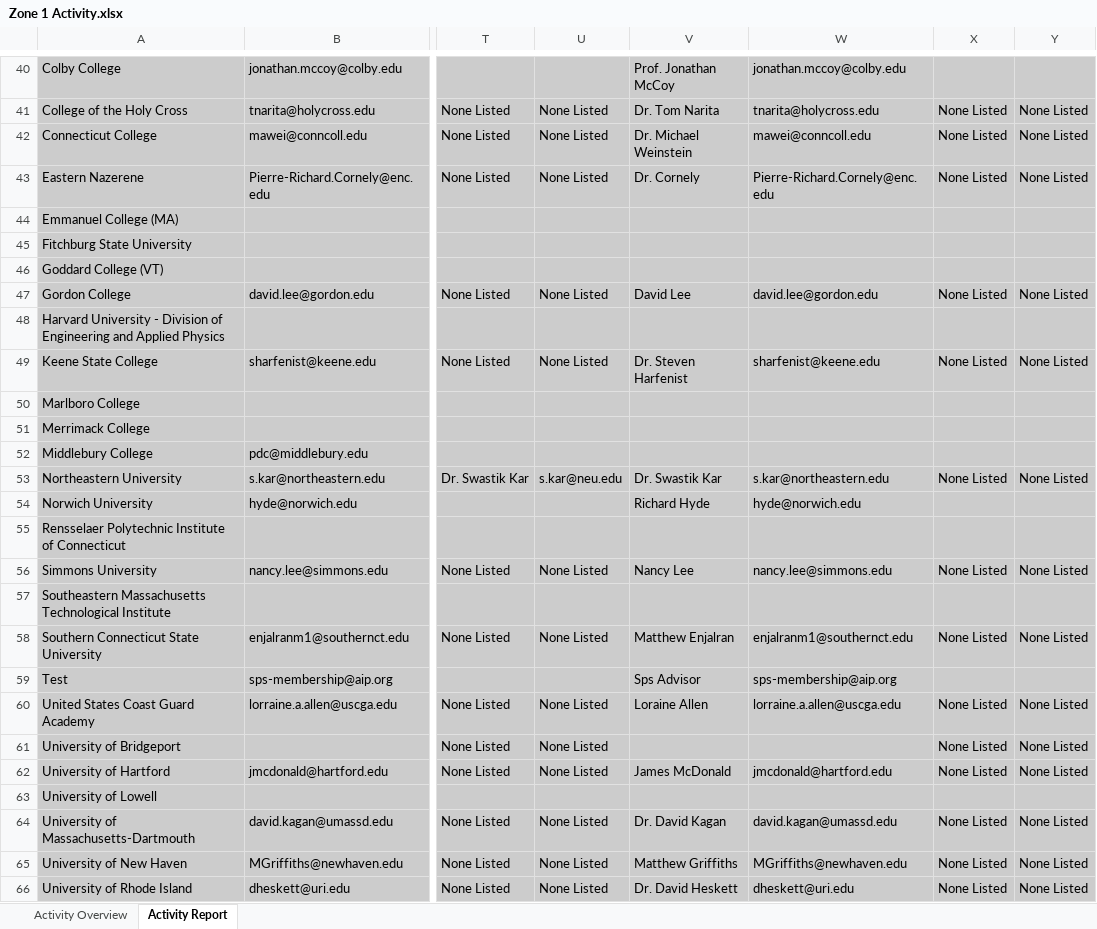
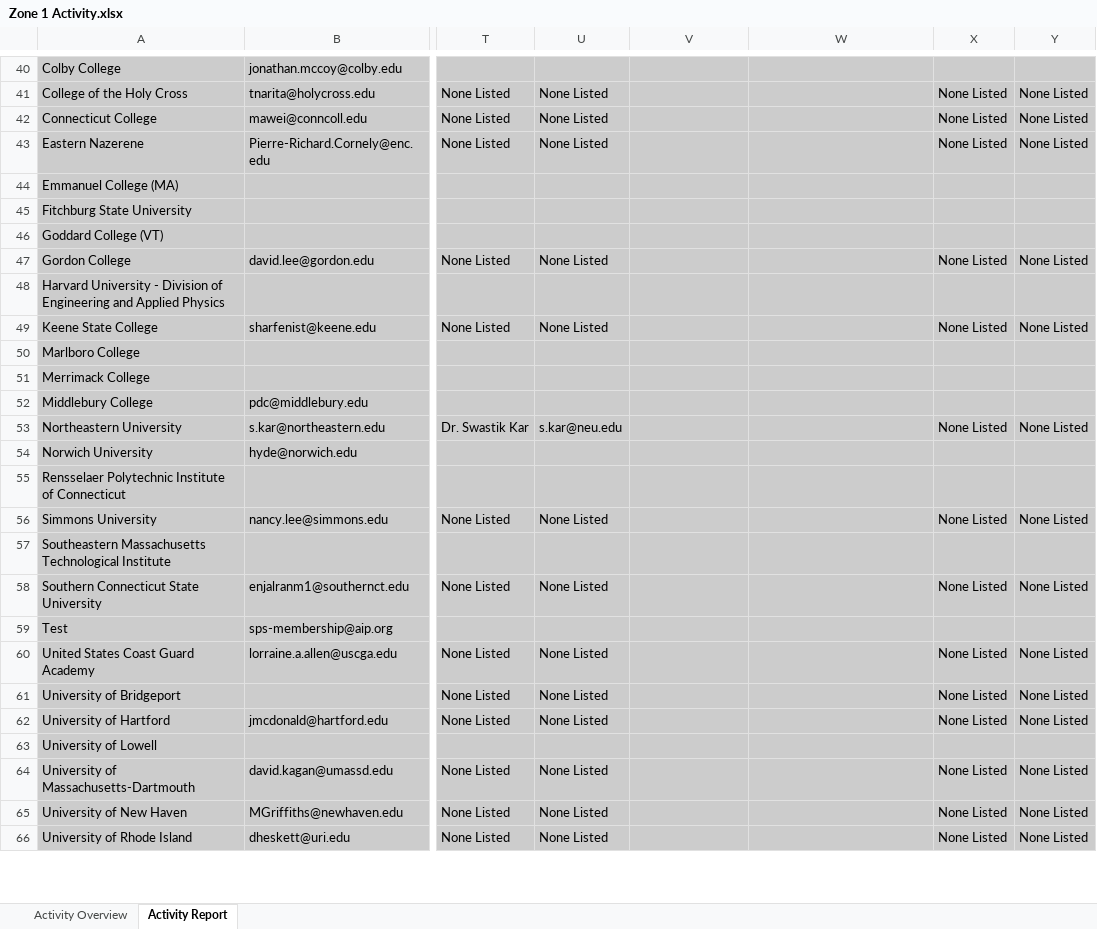
Before and after one commit to Collins-kariuk/SPS-Report-Automation, an Excel workbook: Zone 1 Activity.xlsx, sheet Activity Report, drawn as a sheet; only a part is shown, gaps mark what is left out; values as stored, in another font and other column widths than the file's, no borders; charts and pictures and table styles not drawn; the diff covers the shown part only; the diff names each change by its address in the sheet, - before the commit and + after, or states it on an @@ line.

Commit message:
Delete advisor name & email fields for testing

```diff
--- a/Zone 1 Activity.xlsx (sheet Activity Report)
+++ b/Zone 1 Activity.xlsx (sheet Activity Report)
-V40: Prof. Jonathan McCoy
+V40: (empty)
-W40: jonathan.mccoy@colby.edu
+W40: (empty)
-V41: Dr. Tom Narita
+V41: (empty)
-W41: tnarita@holycross.edu
+W41: (empty)
-V42: Dr. Michael Weinstein
+V42: (empty)
-W42: mawei@conncoll.edu
+W42: (empty)
-V43: Dr. Cornely
+V43: (empty)
-W43: Pierre-Richard.Cornely@enc.edu
+W43: (empty)
-V47: David Lee
+V47: (empty)
-W47: david.lee@gordon.edu
+W47: (empty)
-V49: Dr. Steven Harfenist
+V49: (empty)
-W49: sharfenist@keene.edu
+W49: (empty)
-V53: Dr. Swastik Kar
+V53: (empty)
-W53: s.kar@northeastern.edu
+W53: (empty)
-V54: Richard Hyde
+V54: (empty)
-W54: hyde@norwich.edu
+W54: (empty)
-V56: Nancy Lee
+V56: (empty)
-W56: nancy.lee@simmons.edu
+W56: (empty)
-V58: Matthew Enjalran
+V58: (empty)
-W58: enjalranm1@southernct.edu
+W58: (empty)
-V59: Sps Advisor
+V59: (empty)
-W59: sps-membership@aip.org
+W59: (empty)
-V60: Loraine Allen
+V60: (empty)
-W60: lorraine.a.allen@uscga.edu
+W60: (empty)
-V62: James McDonald
+V62: (empty)
-W62: jmcdonald@hartford.edu
+W62: (empty)
-V64: Dr. David Kagan
+V64: (empty)
-W64: david.kagan@umassd.edu
+W64: (empty)
-V65: Matthew Griffiths
+V65: (empty)
-W65: MGriffiths@newhaven.edu
+W65: (empty)
-V66: Dr. David Heskett
+V66: (empty)
-W66: dheskett@uri.edu
+W66: (empty)
```
Also changed, not shown: 76 edited cells elsewhere in this sheet, charts or pictures.
